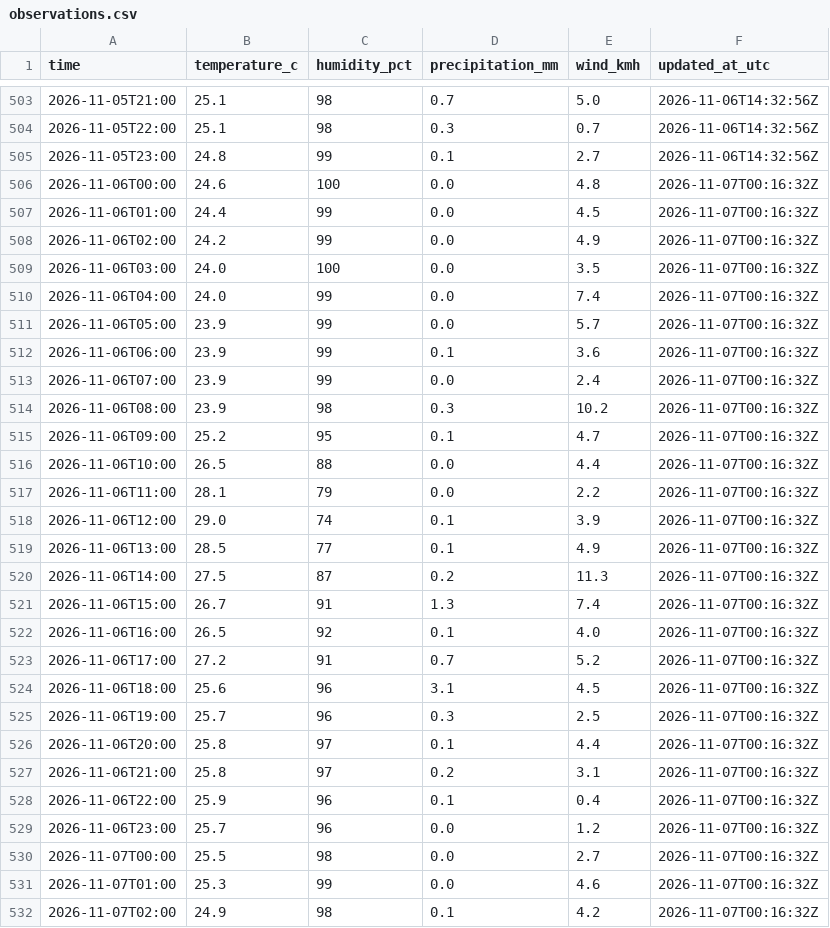
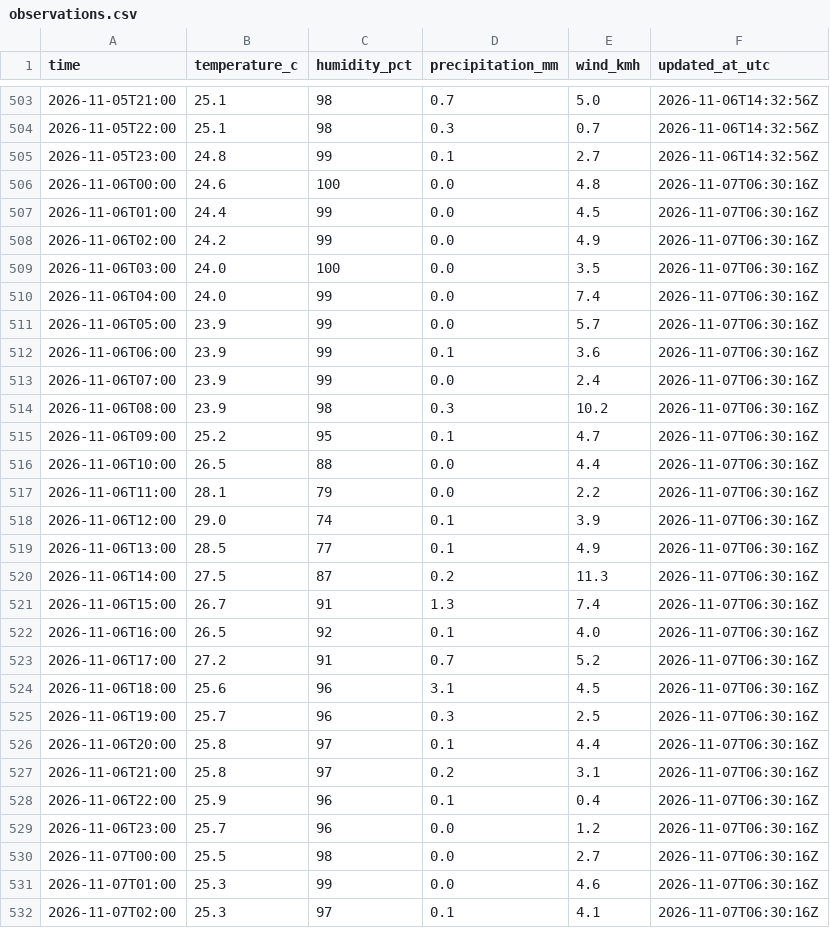
Before and after one commit to farah-aleya/seri-iskandar-weather, a CSV file: data/observations.csv, drawn as a sheet; only a part is shown, gaps mark what is left out; the diff covers the shown part only.

```diff
--- a/data/observations.csv
+++ b/data/observations.csv
@@ -505,28 +505,28 @@ time,temperature_c,humidity_pct,precipitation_mm,wind_kmh,updated_at_utc
 2026-11-05T23:00,24.8,99,0.1,2.7,2026-11-06T14:32:56Z
-2026-11-06T00:00,24.6,100,0.0,4.8,2026-11-07T00:16:32Z
-2026-11-06T01:00,24.4,99,0.0,4.5,2026-11-07T00:16:32Z
-2026-11-06T02:00,24.2,99,0.0,4.9,2026-11-07T00:16:32Z
-2026-11-06T03:00,24.0,100,0.0,3.5,2026-11-07T00:16:32Z
-2026-11-06T04:00,24.0,99,0.0,7.4,2026-11-07T00:16:32Z
-2026-11-06T05:00,23.9,99,0.0,5.7,2026-11-07T00:16:32Z
-2026-11-06T06:00,23.9,99,0.1,3.6,2026-11-07T00:16:32Z
-2026-11-06T07:00,23.9,99,0.0,2.4,2026-11-07T00:16:32Z
-2026-11-06T08:00,23.9,98,0.3,10.2,2026-11-07T00:16:32Z
-2026-11-06T09:00,25.2,95,0.1,4.7,2026-11-07T00:16:32Z
-2026-11-06T10:00,26.5,88,0.0,4.4,2026-11-07T00:16:32Z
-2026-11-06T11:00,28.1,79,0.0,2.2,2026-11-07T00:16:32Z
-2026-11-06T12:00,29.0,74,0.1,3.9,2026-11-07T00:16:32Z
-2026-11-06T13:00,28.5,77,0.1,4.9,2026-11-07T00:16:32Z
-2026-11-06T14:00,27.5,87,0.2,11.3,2026-11-07T00:16:32Z
-2026-11-06T15:00,26.7,91,1.3,7.4,2026-11-07T00:16:32Z
-2026-11-06T16:00,26.5,92,0.1,4.0,2026-11-07T00:16:32Z
-2026-11-06T17:00,27.2,91,0.7,5.2,2026-11-07T00:16:32Z
-2026-11-06T18:00,25.6,96,3.1,4.5,2026-11-07T00:16:32Z
-2026-11-06T19:00,25.7,96,0.3,2.5,2026-11-07T00:16:32Z
-2026-11-06T20:00,25.8,97,0.1,4.4,2026-11-07T00:16:32Z
-2026-11-06T21:00,25.8,97,0.2,3.1,2026-11-07T00:16:32Z
-2026-11-06T22:00,25.9,96,0.1,0.4,2026-11-07T00:16:32Z
-2026-11-06T23:00,25.7,96,0.0,1.2,2026-11-07T00:16:32Z
-2026-11-07T00:00,25.5,98,0.0,2.7,2026-11-07T00:16:32Z
-2026-11-07T01:00,25.3,99,0.0,4.6,2026-11-07T00:16:32Z
-2026-11-07T02:00,24.9,98,0.1,4.2,2026-11-07T00:16:32Z
+2026-11-06T00:00,24.6,100,0.0,4.8,2026-11-07T06:30:16Z
+2026-11-06T01:00,24.4,99,0.0,4.5,2026-11-07T06:30:16Z
+2026-11-06T02:00,24.2,99,0.0,4.9,2026-11-07T06:30:16Z
+2026-11-06T03:00,24.0,100,0.0,3.5,2026-11-07T06:30:16Z
+2026-11-06T04:00,24.0,99,0.0,7.4,2026-11-07T06:30:16Z
+2026-11-06T05:00,23.9,99,0.0,5.7,2026-11-07T06:30:16Z
+2026-11-06T06:00,23.9,99,0.1,3.6,2026-11-07T06:30:16Z
+2026-11-06T07:00,23.9,99,0.0,2.4,2026-11-07T06:30:16Z
+2026-11-06T08:00,23.9,98,0.3,10.2,2026-11-07T06:30:16Z
+2026-11-06T09:00,25.2,95,0.1,4.7,2026-11-07T06:30:16Z
+2026-11-06T10:00,26.5,88,0.0,4.4,2026-11-07T06:30:16Z
+2026-11-06T11:00,28.1,79,0.0,2.2,2026-11-07T06:30:16Z
+2026-11-06T12:00,29.0,74,0.1,3.9,2026-11-07T06:30:16Z
+2026-11-06T13:00,28.5,77,0.1,4.9,2026-11-07T06:30:16Z
+2026-11-06T14:00,27.5,87,0.2,11.3,2026-11-07T06:30:16Z
+2026-11-06T15:00,26.7,91,1.3,7.4,2026-11-07T06:30:16Z
+2026-11-06T16:00,26.5,92,0.1,4.0,2026-11-07T06:30:16Z
+2026-11-06T17:00,27.2,91,0.7,5.2,2026-11-07T06:30:16Z
+2026-11-06T18:00,25.6,96,3.1,4.5,2026-11-07T06:30:16Z
+2026-11-06T19:00,25.7,96,0.3,2.5,2026-11-07T06:30:16Z
+2026-11-06T20:00,25.8,97,0.1,4.4,2026-11-07T06:30:16Z
+2026-11-06T21:00,25.8,97,0.2,3.1,2026-11-07T06:30:16Z
+2026-11-06T22:00,25.9,96,0.1,0.4,2026-11-07T06:30:16Z
+2026-11-06T23:00,25.7,96,0.0,1.2,2026-11-07T06:30:16Z
+2026-11-07T00:00,25.5,98,0.0,2.7,2026-11-07T06:30:16Z
+2026-11-07T01:00,25.3,99,0.0,4.6,2026-11-07T06:30:16Z
+2026-11-07T02:00,25.3,97,0.1,4.1,2026-11-07T06:30:16Z
```
Also changed, not shown: 6 added rows and 24 edited cells elsewhere in this file, data/current.csv, data/daily_forecasts.csv, 2 other files.
